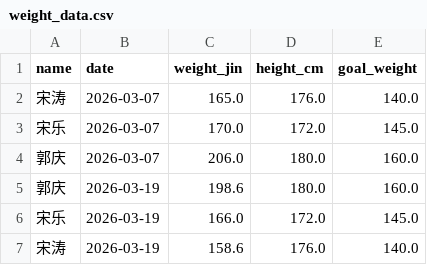
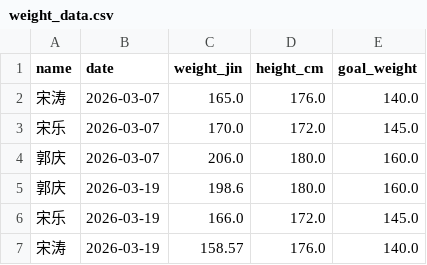
Before and after one commit to stcup728-dotcom/weight_tracker_yuanshangwa, a CSV file: weight_data.csv, drawn as a sheet.

Commit message:
Update weight data by Streamlit at 2026-03-19

```diff
--- a/weight_data.csv
+++ b/weight_data.csv
@@ -6,2 +6,2 @@ name,date,weight_jin,height_cm,goal_weight
 宋乐,2026-03-19,166.0,172.0,145.0
-宋涛,2026-03-19,158.6,176.0,140.0
+宋涛,2026-03-19,158.57,176.0,140.0
```
